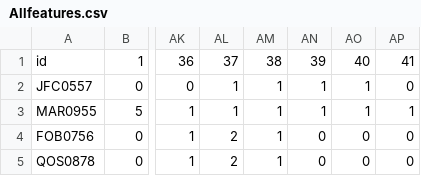
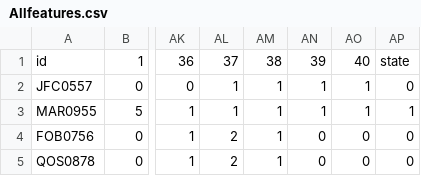
Before and after one commit to wangdan7989/iForest, a CSV file: data/dataforperiod/Allfeatures.csv, drawn as a sheet; only a part is shown, gaps mark what is left out; the diff names each change by its address in the sheet, - before the commit and + after, or states it on an @@ line.

```diff
--- a/data/dataforperiod/Allfeatures.csv
+++ b/data/dataforperiod/Allfeatures.csv
-AP1: 41
+AP1: state
```
Also changed, not shown: data/dataforperiod/outallfeatures.csv, 9 other files.
